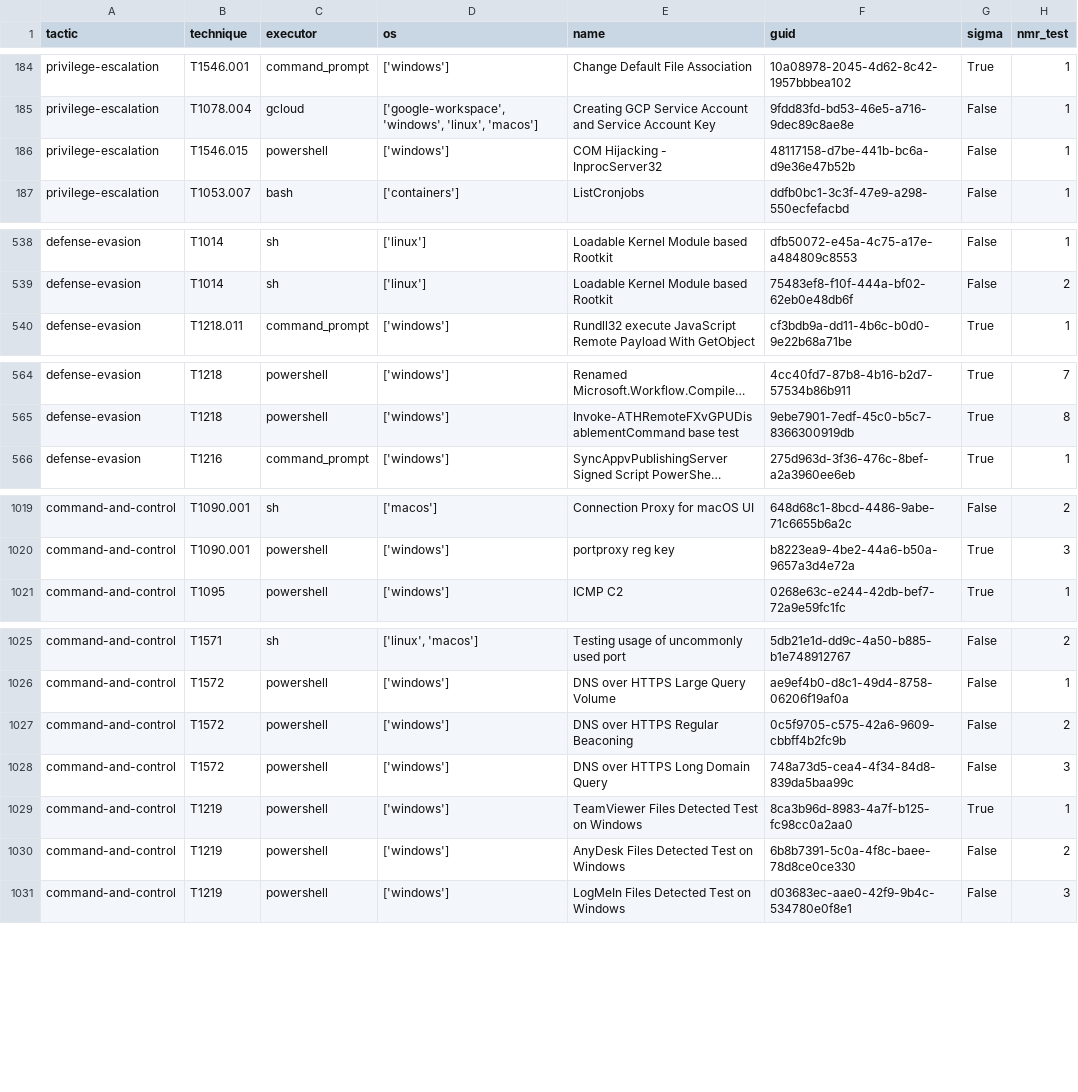
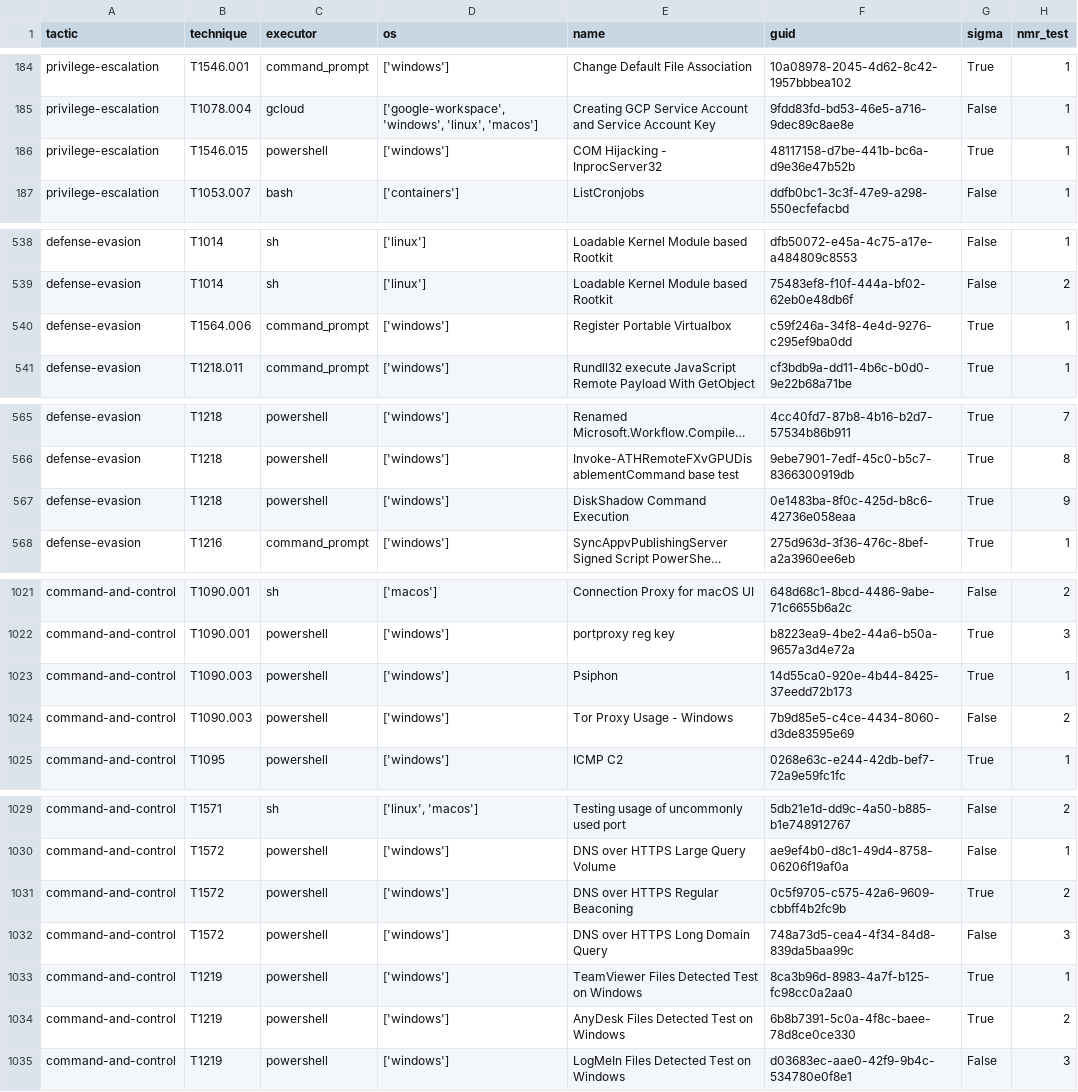
Before and after one commit to frack113/sigma_redcanaryco, a CSV file: Full_tests.csv, drawn as a sheet; only a part is shown, gaps mark what is left out; long unchanged cells end in …; addresses are those after the commit; the diff covers the shown part only; the diff names each change by its address in the sheet, - before the commit and + after, or states it on an @@ line.

Commit message:
update tests

```diff
--- a/Full_tests.csv
+++ b/Full_tests.csv
-G186 (sigma): False
+G186 (sigma): True
+row 540: defense-evasion | T1564.006 | command_prompt | ['windows'] | Register Portable Virtualbox | c59f246a-34f8-4e4d-9276-c295ef9ba0dd | True | 1
+row 567: defense-evasion | T1218 | powershell | ['windows'] | DiskShadow Command Execution | 0e1483ba-8f0c-425d-b8c6-42736e058eaa | True | 9
+row 1023: command-and-control | T1090.003 | powershell | ['windows'] | Psiphon | 14d55ca0-920e-4b44-8425-37eedd72b173 | True | 1
+row 1024: command-and-control | T1090.003 | powershell | ['windows'] | Tor Proxy Usage - Windows | 7b9d85e5-c4ce-4434-8060-d3de83595e69 | False | 2
-G1031 (sigma): False
+G1031 (sigma): True
-G1034 (sigma): False
+G1034 (sigma): True
```
Also changed, not shown: 2 edited cells elsewhere in this file, missing_tests.csv, 8 other files.
